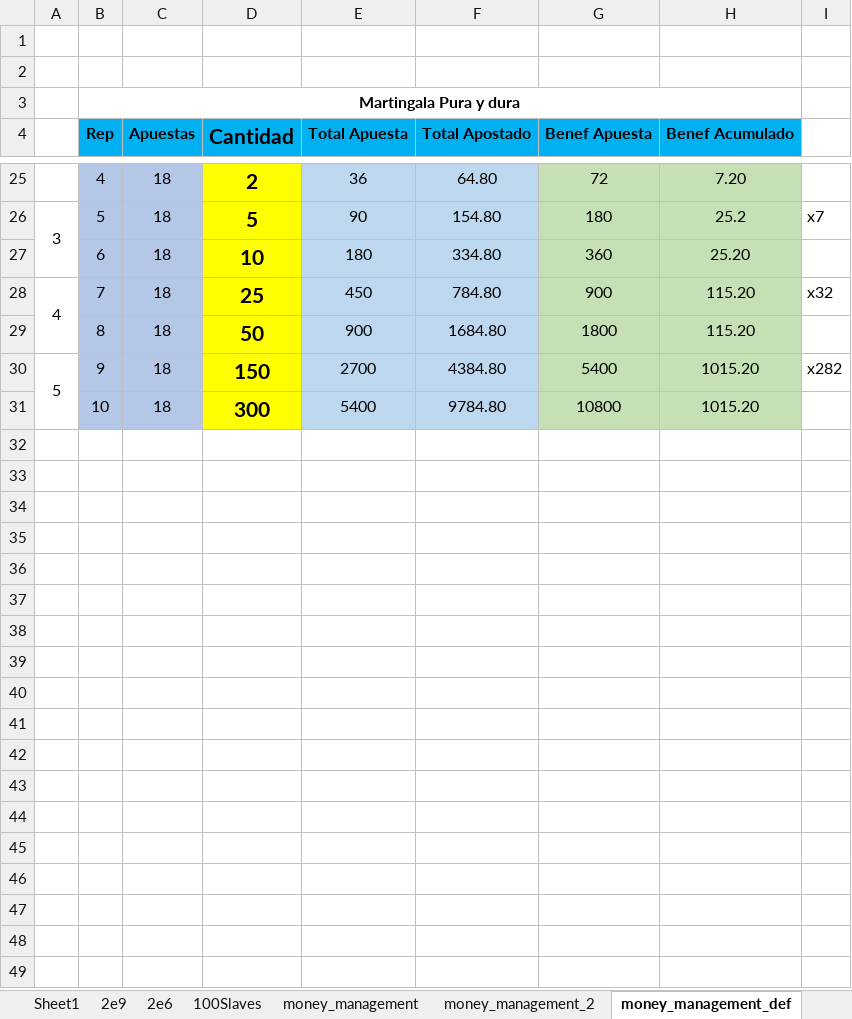
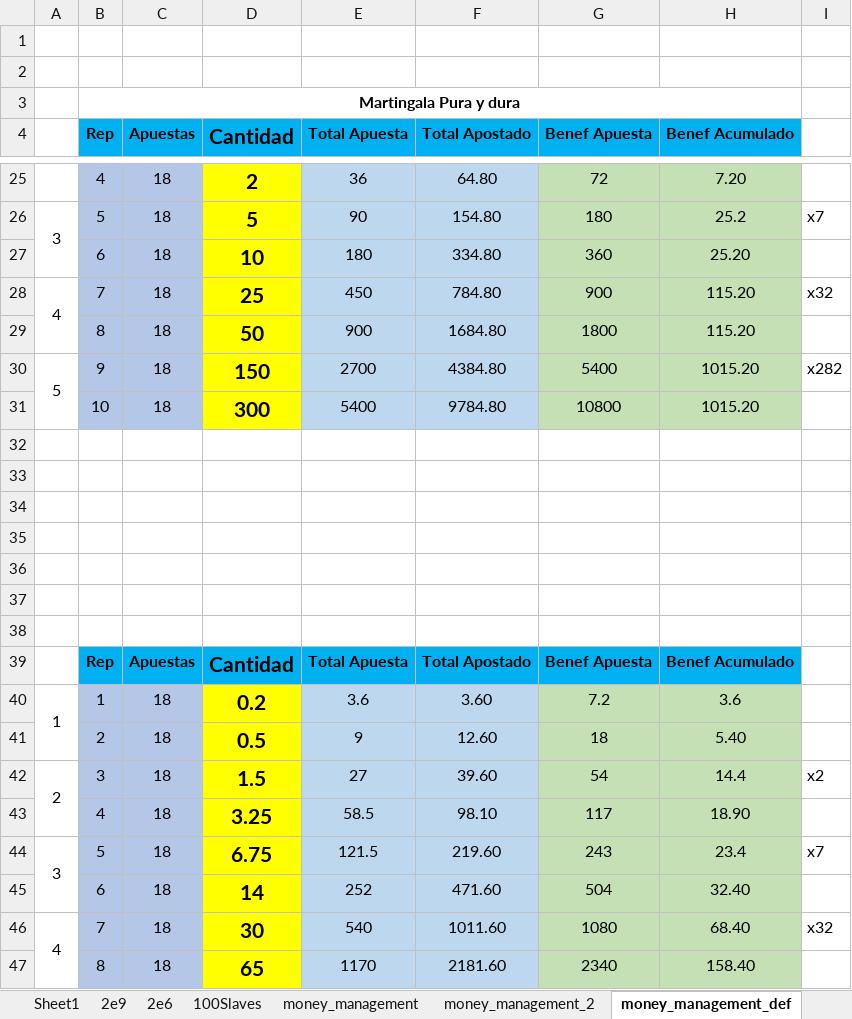
Before and after one commit to sergi-reus-code/rou_2021, an Excel workbook: temp/calculos.xlsx, sheet money_management_def, drawn as a sheet; only a part is shown, gaps mark what is left out; values as stored, in another font and other column widths than the file's, no borders; the diff covers the shown part only; the diff names each change by its address in the sheet, - before the commit and + after, or states it on an @@ line.

```diff
--- a/temp/calculos.xlsx (sheet money_management_def)
+++ b/temp/calculos.xlsx (sheet money_management_def)
+row 32: (empty)
+row 33: (empty)
+row 34: (empty)
+row 35: (empty)
+row 36: (empty)
+row 37: (empty)
+row 38: (empty)
+row 39:  | Rep | Apuestas | Cantidad | Total Apuesta | Total Apostado | Benef Apuesta | Benef Acumulado
+row 40: 1 | 1 | 18 | 0.2 | 3.6 | 3.60 | 7.2 | 3.6
+row 41:  | 2 | 18 | 0.5 | 9 | 12.60 | 18 | 5.40
+row 42: 2 | 3 | 18 | 1.5 | 27 | 39.60 | 54 | 14.4 | x2
+row 43:  | 4 | 18 | 3.25 | 58.5 | 98.10 | 117 | 18.90
+row 44: 3 | 5 | 18 | 6.75 | 121.5 | 219.60 | 243 | 23.4 | x7
+row 45:  | 6 | 18 | 14 | 252 | 471.60 | 504 | 32.40
+row 46: 4 | 7 | 18 | 30 | 540 | 1011.60 | 1080 | 68.40 | x32
+row 47:  | 8 | 18 | 65 | 1170 | 2181.60 | 2340 | 158.40
```
Also changed, not shown: 16 added rows elsewhere in this sheet, 9 other files.
